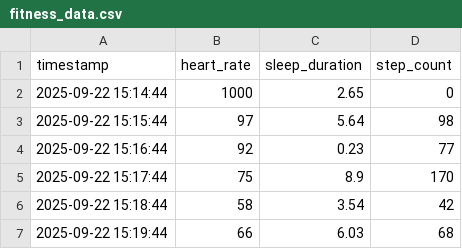
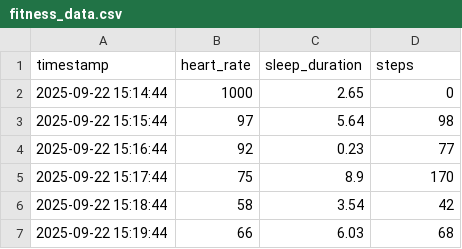
Before and after one commit to BSKanoje/FitPulse-Health_Anomaly_Detection_from_Fitness_Devices, a CSV file: data/fitness_data.csv, drawn as a sheet; only a part is shown.

```diff
--- a/data/fitness_data.csv
+++ b/data/fitness_data.csv
@@ -1,2 +1,2 @@
-timestamp,heart_rate,sleep_duration,step_count
+timestamp,heart_rate,sleep_duration,steps
 2025-09-22 15:14:44,1000,2.65,0
```
Also changed, not shown: data/data.csv, 9 other files.
